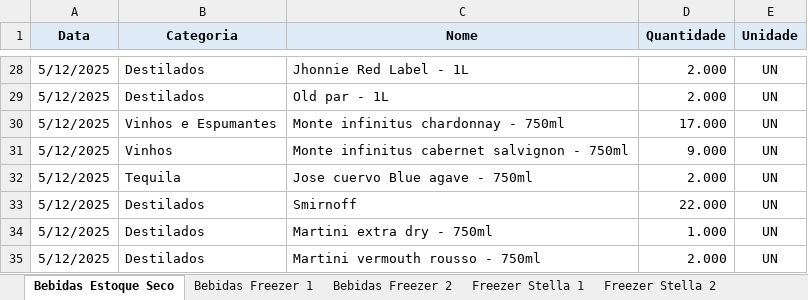
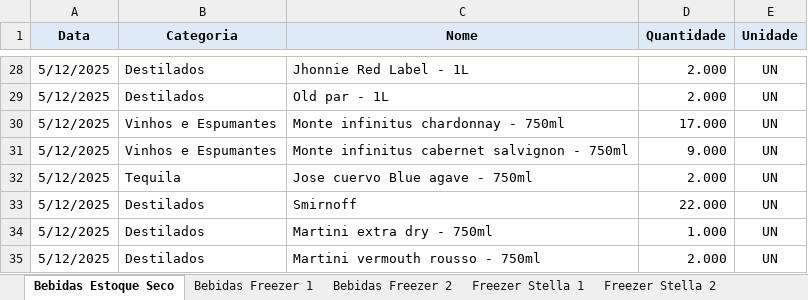
Before and after one commit to Caua1705/FujiStock, an Excel workbook: inventário_fuji - 12-05.xlsx, sheet Bebidas Estoque Seco, drawn as a sheet; only a part is shown, gaps mark what is left out; values as stored, in another font and other column widths than the file's, no borders; the diff names each change by its address in the sheet, - before the commit and + after, or states it on an @@ line.

Commit message:
Update inventário_fuji - 12-05.xlsx

```diff
--- a/inventário_fuji - 12-05.xlsx (sheet Bebidas Estoque Seco)
+++ b/inventário_fuji - 12-05.xlsx (sheet Bebidas Estoque Seco)
-B31 (Categoria): Vinhos
+B31 (Categoria): Vinhos e Espumantes
```
